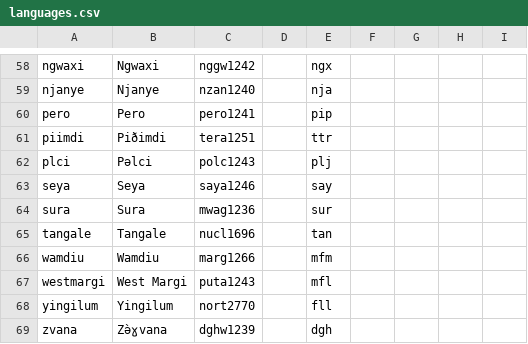
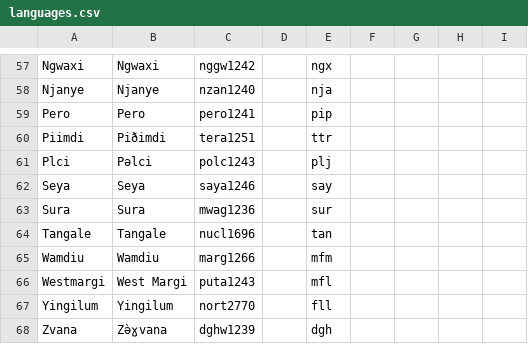
Before and after one commit to lexibank/kraftchadic, a CSV file: cldf/languages.csv, drawn as a sheet; only a part is shown, gaps mark what is left out; addresses are those after the commit; the diff covers the shown part only; the diff names each change by its address in the sheet, - before the commit and + after, or states it on an @@ line.

```diff
--- a/cldf/languages.csv
+++ b/cldf/languages.csv
-A57: ngwaxi
+A57: Ngwaxi
-A58: njanye
+A58: Njanye
-A59: pero
+A59: Pero
-A60: piimdi
+A60: Piimdi
-A61: plci
+A61: Plci
-A62: seya
+A62: Seya
-A63: sura
+A63: Sura
-A64: tangale
+A64: Tangale
-A65: wamdiu
+A65: Wamdiu
-A66: westmargi
+A66: Westmargi
-A67: yingilum
+A67: Yingilum
-A68: zvana
+A68: Zvana
```
Also changed, not shown: 1 removed row and 55 edited cells elsewhere in this file, etc/languages.csv, 5 other files.
